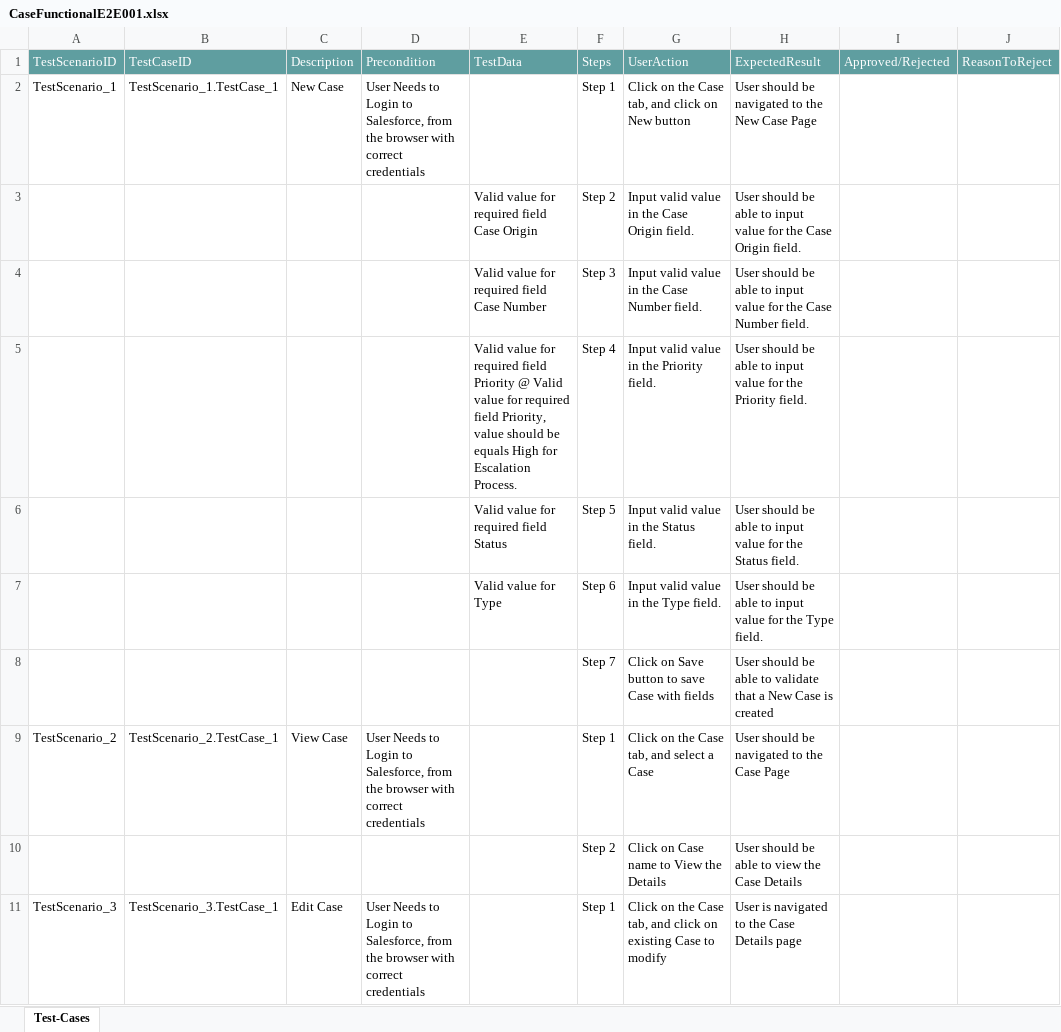
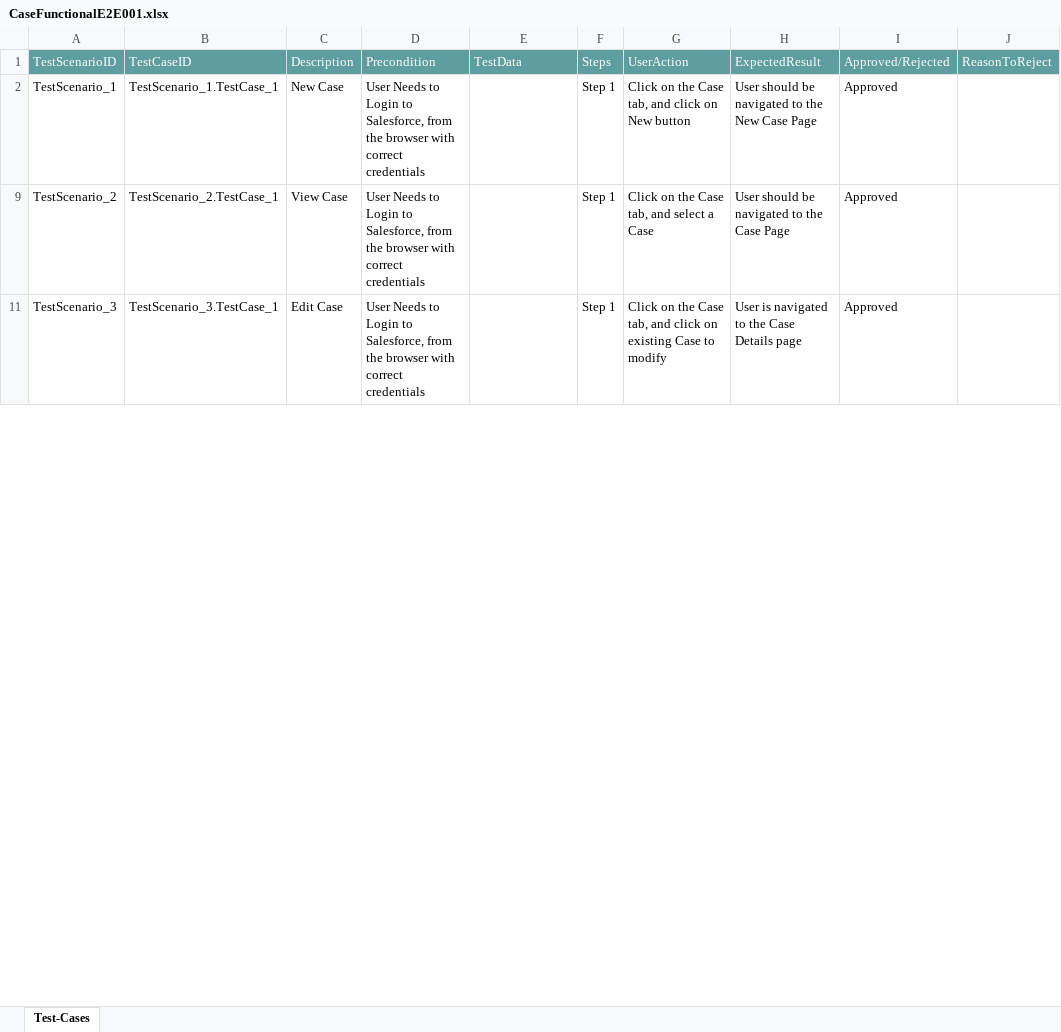
Before and after one commit to ShaikMohamedIrfan/Irfan123, an Excel workbook: CaseFunctionalE2E001.xlsx, sheet Test-Cases, drawn as a sheet; only a part is shown; values as stored, in another font and other column widths than the file's, no borders; table styles not drawn; the diff covers the shown part only; the diff names each change by its address in the sheet, - before the commit and + after, or states it on an @@ line.

Commit message:
Update CaseFunctionalE2E001.xlsx

```diff
--- a/CaseFunctionalE2E001.xlsx (sheet Test-Cases)
+++ b/CaseFunctionalE2E001.xlsx (sheet Test-Cases)
-I2: (empty)
+I2: Approved
@@ row 3 hidden:  |  |  |  | Valid value for required field Case Origin | Step 2 | Input valid value in the Case Origin field. | User should be able to input value for the Case Origin field. @@
@@ row 4 hidden:  |  |  |  | Valid value for required field Case Number | Step 3 | Input valid value in the Case Number field. | User should be able to input value for the Case Number field. @@
@@ row 5 hidden:  |  |  |  | Valid value for required field Priority @ Valid value for required field Priority, value should be equals High for Escalation Process. | Step 4 | Input valid value in the Priority field. | User should be able to input value for the Priority field. @@
@@ row 6 hidden:  |  |  |  | Valid value for required field Status | Step 5 | Input valid value in the Status field. | User should be able to input value for the Status field. @@
@@ row 7 hidden:  |  |  |  | Valid value for Type | Step 6 | Input valid value in the Type field. | User should be able to input value for the Type field. @@
@@ row 8 hidden:  |  |  |  |  | Step 7 | Click on Save button to save Case with fields | User should be able to validate that a New Case is created @@
-I9: (empty)
+I9: Approved
@@ row 10 hidden:  |  |  |  |  | Step 2 | Click on Case name to View the Details | User should be able to view the Case Details @@
-I11: (empty)
+I11: Approved
```
Also changed, not shown: 8 hidden or unhidden rows and 1 edited cell elsewhere in this sheet.
